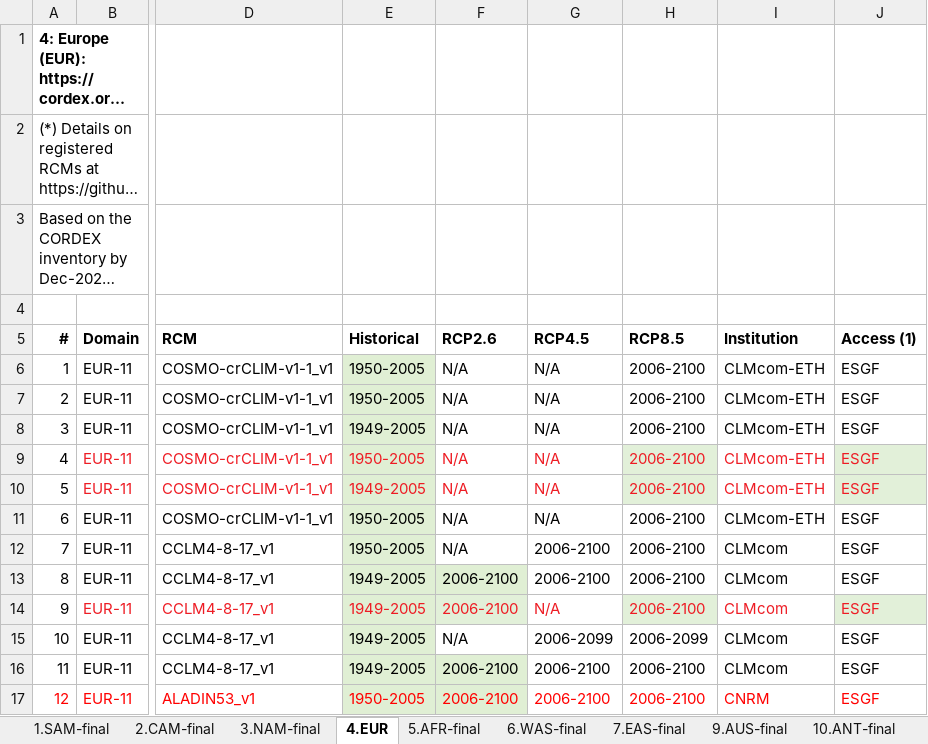
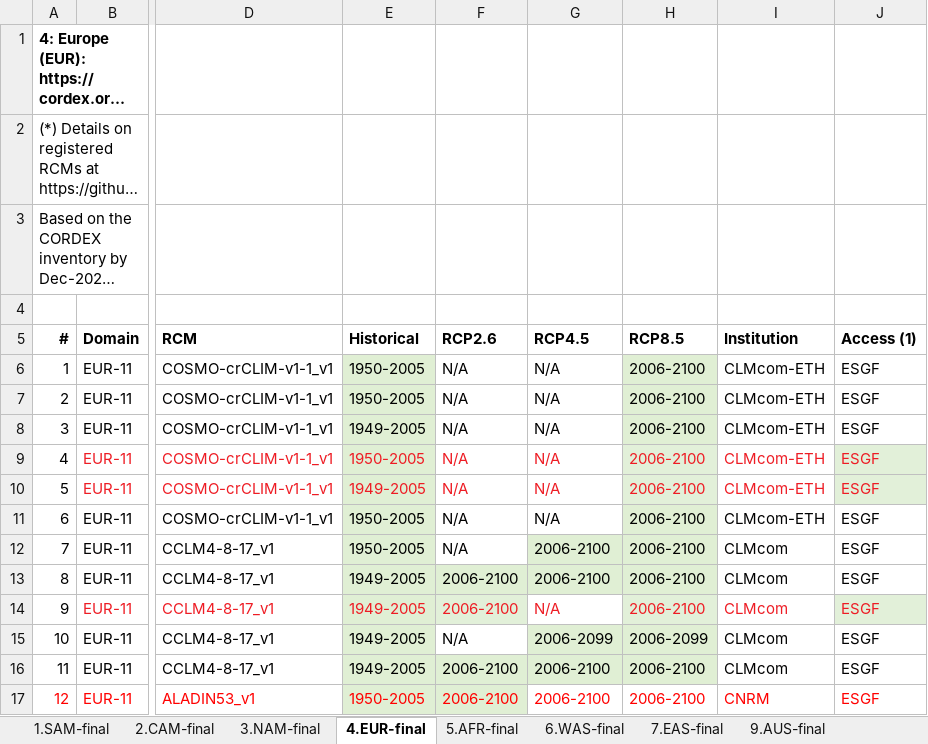
Before and after one commit to SantanderMetGroup/ATLAS, an Excel workbook: ATLAS-inventory/CORDEX_simulations_ATLAS.xlsx, sheet 4.EUR-final, drawn as a sheet; only a part is shown, gaps mark what is left out; long unchanged cells end in …; values as stored, in another font and other column widths than the file's, no borders; the diff covers the shown part only; the diff names each change by its address in the sheet, - before the commit and + after, or states it on an @@ line.

Commit message:
Definitive inventory for EURO-CORDEX

```diff
--- a/ATLAS-inventory/CORDEX_simulations_ATLAS.xlsx (sheet 4.EUR-final)
+++ b/ATLAS-inventory/CORDEX_simulations_ATLAS.xlsx (sheet 4.EUR-final)
-sheet tab: 4.EUR
+sheet tab: 4.EUR-final
-H6:H8 fill: none
+H6:H8 fill: #E0EFD4
-H11 fill: none
+H11 fill: #E0EFD4
-G12:H13 fill: none
+G12:H13 fill: #E0EFD4
-G15:H16 fill: none
+G15:H16 fill: #E0EFD4
```
Also changed, not shown: cell formats elsewhere in this sheet.
